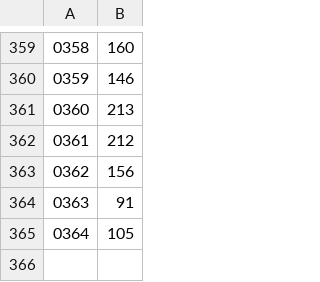
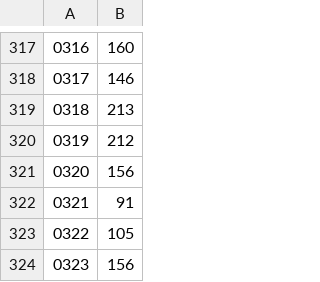
Before and after one commit to CodeSolid/wp-content-python, a CSV file: reports/users.csv, drawn as a sheet; only a part is shown, gaps mark what is left out; the diff covers the shown part only; the diff names each change by its address in the sheet, - before the commit and + after, or states it on an @@ line.

```diff
--- a/reports/users.csv
+++ b/reports/users.csv
@@ column A renumbered between rows 1 and 323 @@
+row 324: 0323 | 156
```
Also changed, not shown: 42 removed rows elsewhere in this file, reports/export.csv, 10 other files.
